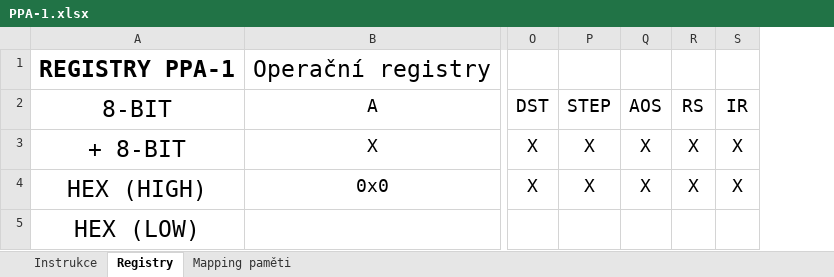
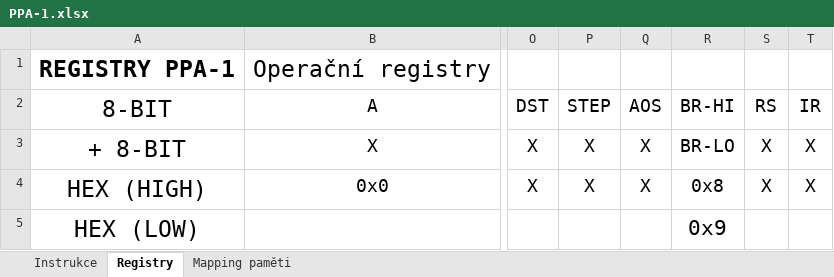
Before and after one commit to adamcir/PPA-1_Emu, an Excel workbook: PPA-1.xlsx, sheet Registry, drawn as a sheet; only a part is shown, gaps mark what is left out; values as stored, in another font and other column widths than the file's, no borders; the diff names each change by its address in the sheet, - before the commit and + after, or states it on an @@ line.

```diff
--- a/PPA-1.xlsx (sheet Registry)
+++ b/PPA-1.xlsx (sheet Registry)
+column R (BR-HI), rows 3-5: BR-LO | 0x8 | 0x9
```
Also changed, not shown: sheet Mapping paměti, 4 other files.
